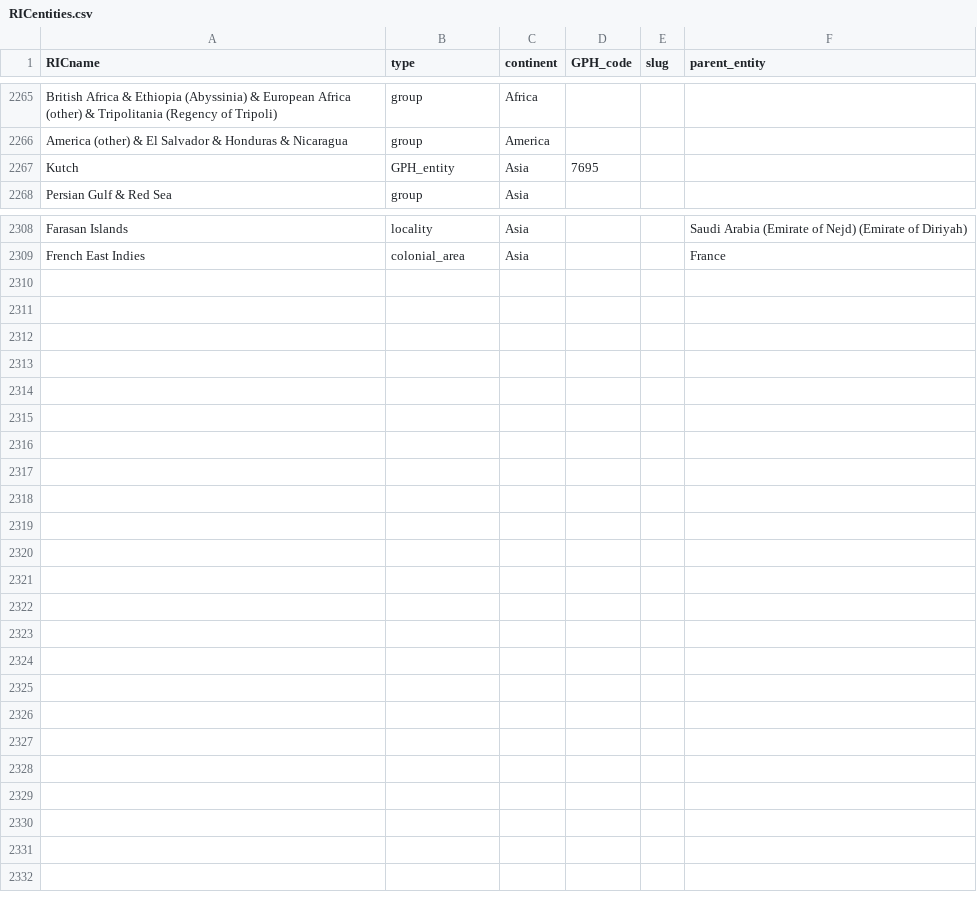
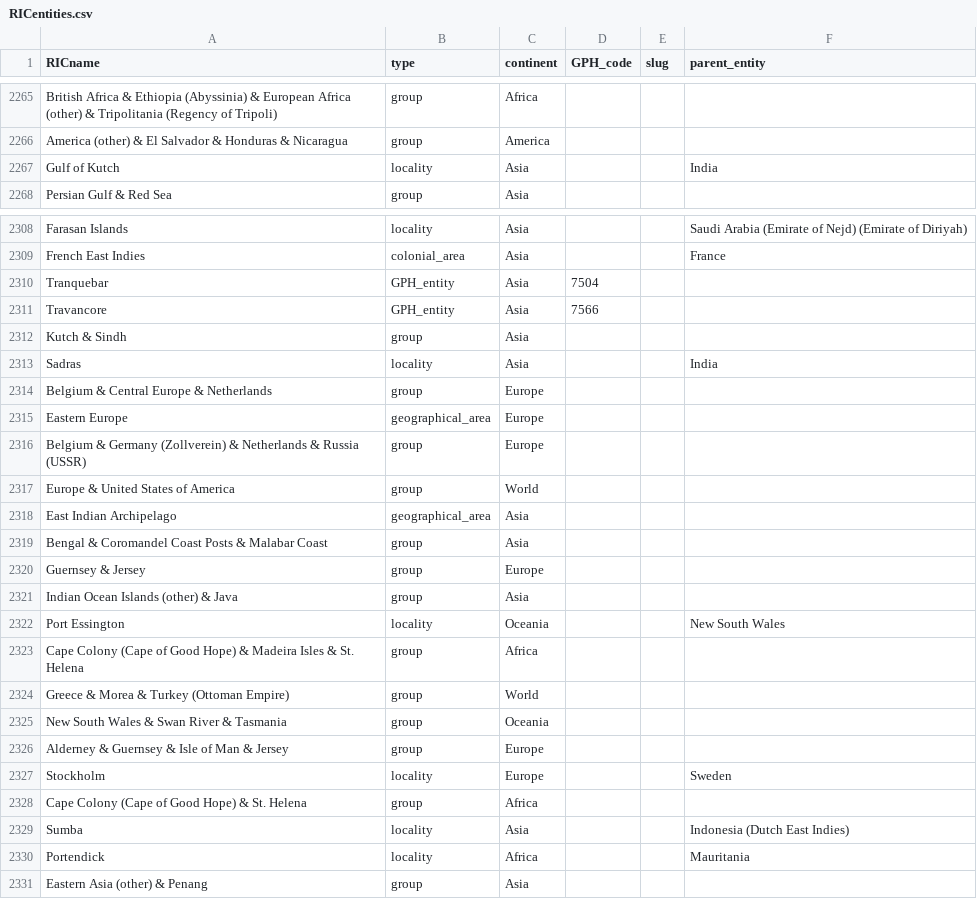
Before and after one commit to medialab/ricardo_data, a CSV file: data/RICentities.csv, drawn as a sheet; only a part is shown, gaps mark what is left out; removed rows and columns are numbered as before the commit, all else as after; the diff names each change by its address in the sheet, - before the commit and + after, or states it on an @@ line.

```diff
--- a/data/RICentities.csv
+++ b/data/RICentities.csv
-row 2267: Kutch | GPH_entity | Asia | 7695
+row 2267: Gulf of Kutch | locality | Asia |  |  | India
+row 2310: Tranquebar | GPH_entity | Asia | 7504
+row 2311: Travancore | GPH_entity | Asia | 7566
+row 2312: Kutch & Sindh | group | Asia
+row 2313: Sadras | locality | Asia |  |  | India
+row 2314: Belgium & Central Europe & Netherlands | group | Europe
+row 2315: Eastern Europe | geographical_area | Europe
+row 2316: Belgium & Germany (Zollverein) & Netherlands & Russia (USSR) | group | Europe
+row 2317: Europe & United States of America | group | World
+row 2318: East Indian Archipelago | geographical_area | Asia
+row 2319: Bengal & Coromandel Coast Posts & Malabar Coast | group | Asia
+row 2320: Guernsey & Jersey | group | Europe
+row 2321: Indian Ocean Islands (other) & Java | group | Asia
+row 2322: Port Essington | locality | Oceania |  |  | New South Wales
+row 2323: Cape Colony (Cape of Good Hope) & Madeira Isles & St. Helena | group | Africa
+row 2324: Greece & Morea & Turkey (Ottoman Empire) | group | World
+row 2325: New South Wales & Swan River & Tasmania | group | Oceania
+row 2326: Alderney & Guernsey & Isle of Man & Jersey | group | Europe
+row 2327: Stockholm | locality | Europe |  |  | Sweden
+row 2328: Cape Colony (Cape of Good Hope) & St. Helena | group | Africa
+row 2329: Sumba | locality | Asia |  |  | Indonesia (Dutch East Indies)
+row 2330: Portendick | locality | Africa |  |  | Mauritania
+row 2331: Eastern Asia (other) & Penang | group | Asia
```
Also changed, not shown: data/entity_names.csv, 7 other files.
